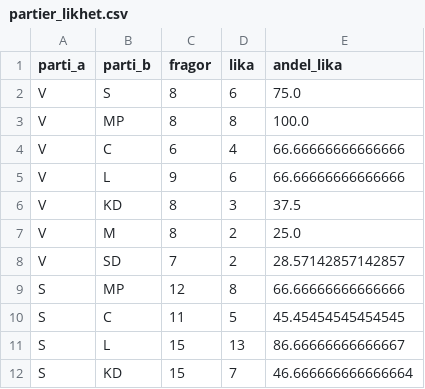
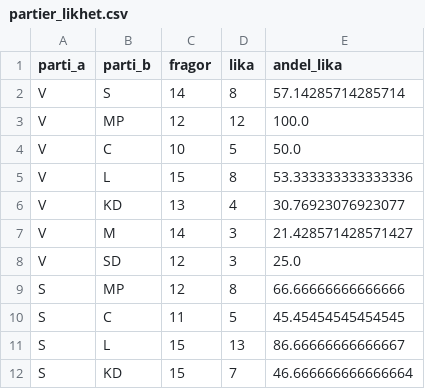
Before and after one commit to claesludvig/projekt, a CSV file: valjare/data/csv/partier_likhet.csv, drawn as a sheet; only a part is shown.

```diff
--- a/valjare/data/csv/partier_likhet.csv
+++ b/valjare/data/csv/partier_likhet.csv
@@ -1,9 +1,9 @@
 parti_a,parti_b,fragor,lika,andel_lika
-V,S,8,6,75.0
-V,MP,8,8,100.0
-V,C,6,4,66.66666666666666
-V,L,9,6,66.66666666666666
-V,KD,8,3,37.5
-V,M,8,2,25.0
-V,SD,7,2,28.57142857142857
+V,S,14,8,57.14285714285714
+V,MP,12,12,100.0
+V,C,10,5,50.0
+V,L,15,8,53.333333333333336
+V,KD,13,4,30.76923076923077
+V,M,14,3,21.428571428571427
+V,SD,12,3,25.0
 S,MP,12,8,66.66666666666666
```
Also changed, not shown: valjare/data/csv/kvalitet.csv, valjare/data/csv/partier_standpunkter.csv, 12 other files.
